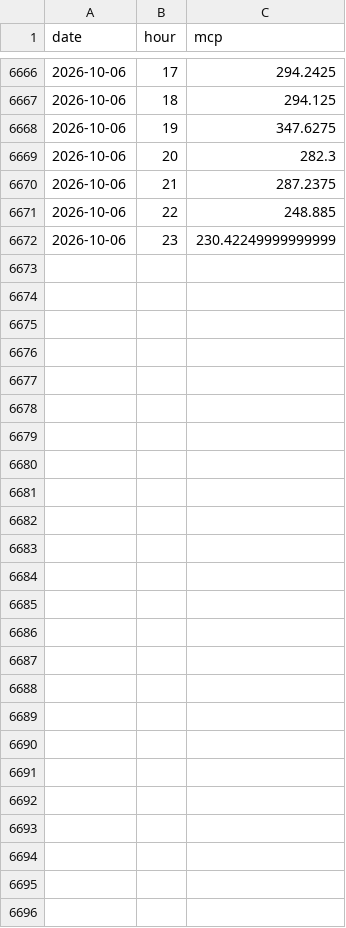
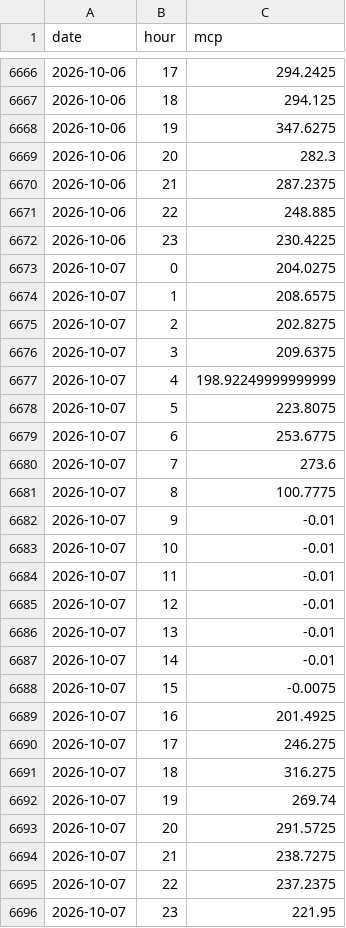
Before and after one commit to VaGlar/EnEx-WebScraping, a CSV file: data/mcp_full.csv, drawn as a sheet; only a part is shown, gaps mark what is left out; the diff covers the shown part only.

```diff
--- a/data/mcp_full.csv
+++ b/data/mcp_full.csv
@@ -6671,2 +6671,26 @@ date,hour,mcp
 2026-10-06,22,248.885
-2026-10-06,23,230.42249999999999
+2026-10-06,23,230.4225
+2026-10-07,0,204.0275
+2026-10-07,1,208.6575
+2026-10-07,2,202.8275
+2026-10-07,3,209.6375
+2026-10-07,4,198.92249999999999
+2026-10-07,5,223.8075
+2026-10-07,6,253.6775
+2026-10-07,7,273.6
+2026-10-07,8,100.7775
+2026-10-07,9,-0.01
+2026-10-07,10,-0.01
+2026-10-07,11,-0.01
+2026-10-07,12,-0.01
+2026-10-07,13,-0.01
+2026-10-07,14,-0.01
+2026-10-07,15,-0.0075
+2026-10-07,16,201.4925
+2026-10-07,17,246.275
+2026-10-07,18,316.275
+2026-10-07,19,269.74
+2026-10-07,20,291.5725
+2026-10-07,21,238.7275
+2026-10-07,22,237.2375
+2026-10-07,23,221.95
```
Also changed, not shown: 3 edited cells elsewhere in this file.
